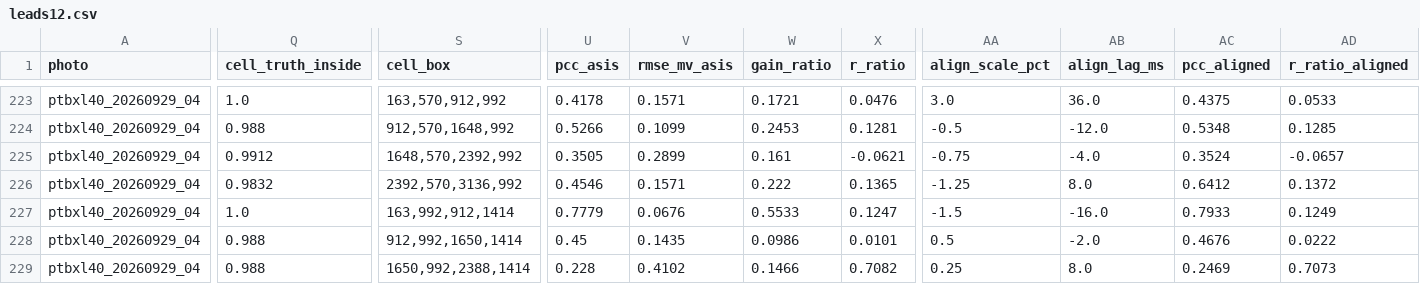
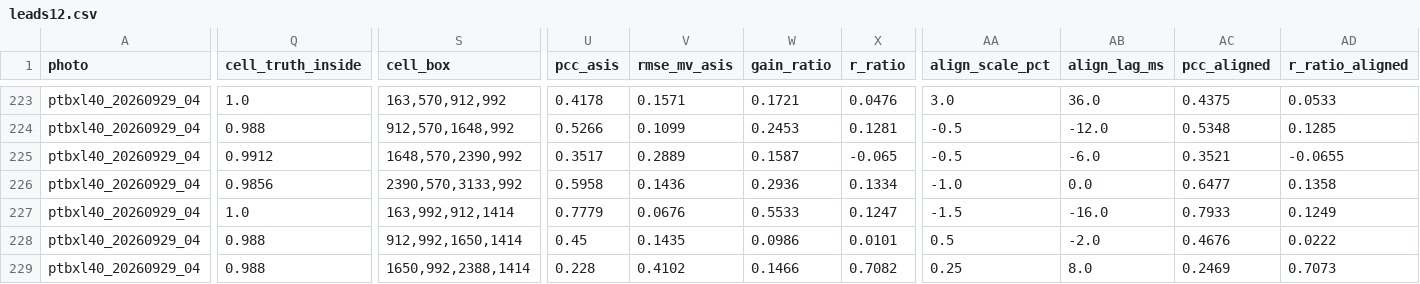
Before and after one commit to maarijbhai/EaCG, a CSV file: results/kitphoto/leads12.csv, drawn as a sheet; only a part is shown, gaps mark what is left out; the diff covers the shown part only; the diff names each change by its address in the sheet, - before the commit and + after, or states it on an @@ line.

```diff
--- a/results/kitphoto/leads12.csv
+++ b/results/kitphoto/leads12.csv
-S225 (cell_box): 1648,570,2392,992
+S225 (cell_box): 1648,570,2390,992
-U225 (pcc_asis): 0.3505
+U225 (pcc_asis): 0.3517
-V225 (rmse_mv_asis): 0.2899
+V225 (rmse_mv_asis): 0.2889
-W225 (gain_ratio): 0.161
+W225 (gain_ratio): 0.1587
-X225 (r_ratio): -0.0621
+X225 (r_ratio): -0.065
-AA225 (align_scale_pct): -0.75
+AA225 (align_scale_pct): -0.5
-AB225 (align_lag_ms): -4.0
+AB225 (align_lag_ms): -6.0
-AC225 (pcc_aligned): 0.3524
+AC225 (pcc_aligned): 0.3521
-AD225 (r_ratio_aligned): -0.0657
+AD225 (r_ratio_aligned): -0.0655
-Q226 (cell_truth_inside): 0.9832
+Q226 (cell_truth_inside): 0.9856
-S226 (cell_box): 2392,570,3136,992
+S226 (cell_box): 2390,570,3133,992
-U226 (pcc_asis): 0.4546
+U226 (pcc_asis): 0.5958
-V226 (rmse_mv_asis): 0.1571
+V226 (rmse_mv_asis): 0.1436
-W226 (gain_ratio): 0.222
+W226 (gain_ratio): 0.2936
-X226 (r_ratio): 0.1365
+X226 (r_ratio): 0.1334
-AA226 (align_scale_pct): -1.25
+AA226 (align_scale_pct): -1.0
-AB226 (align_lag_ms): 8.0
+AB226 (align_lag_ms): 0.0
-AC226 (pcc_aligned): 0.6412
+AC226 (pcc_aligned): 0.6477
-AD226 (r_ratio_aligned): 0.1372
+AD226 (r_ratio_aligned): 0.1358
```
Also changed, not shown: 68 edited cells elsewhere in this file, results/ml/sheets_a3_b3.csv, 2 other files.
